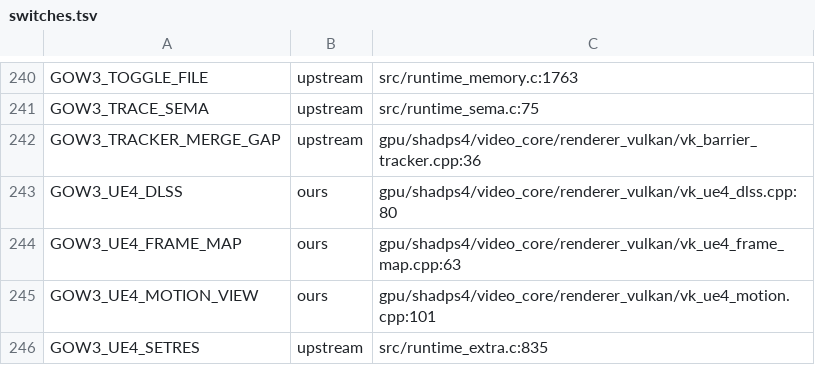
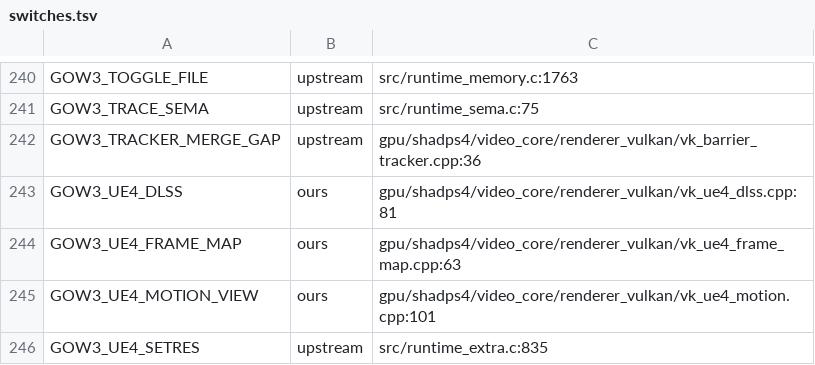
Before and after one commit to BevelTipDrip/medievil_2019_pc_port, a TSV file: research/patches/_facts/switches.tsv, drawn as a sheet; only a part is shown, gaps mark what is left out.

```diff
--- a/research/patches/_facts/switches.tsv
+++ b/research/patches/_facts/switches.tsv
@@ -242,3 +242,3 @@ GOW3_TRACE_SEMA	upstream	src/runtime_sema.c:75
 GOW3_TRACKER_MERGE_GAP	upstream	gpu/shadps4/video_core/renderer_vulkan/vk_barrier_tracker.cpp:36
-GOW3_UE4_DLSS	ours	gpu/shadps4/video_core/renderer_vulkan/vk_ue4_dlss.cpp:80
+GOW3_UE4_DLSS	ours	gpu/shadps4/video_core/renderer_vulkan/vk_ue4_dlss.cpp:81
 GOW3_UE4_FRAME_MAP	ours	gpu/shadps4/video_core/renderer_vulkan/vk_ue4_frame_map.cpp:63
```
Also changed, not shown: research/patches/_facts/commits.tsv, 1 other file.
